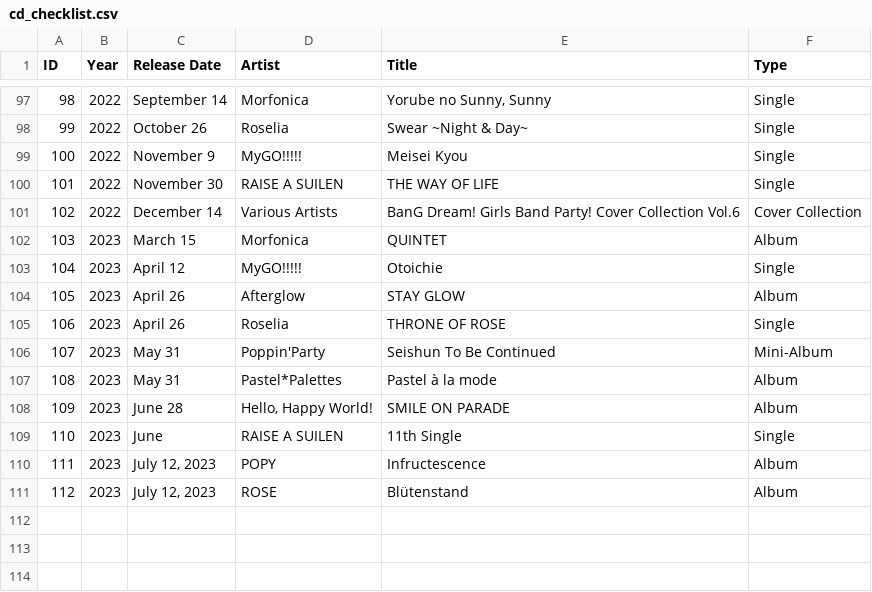
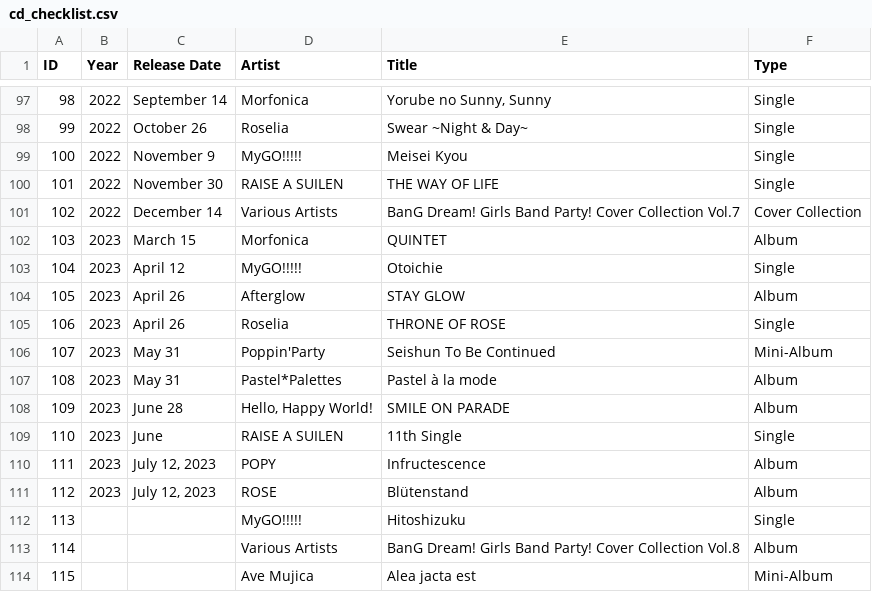
Before and after one commit to koza-rip/tracker.koza.rip, a CSV file: cd/bandori/csv/cd_checklist.csv, drawn as a sheet; only a part is shown, gaps mark what is left out.

```diff
--- a/cd/bandori/csv/cd_checklist.csv
+++ b/cd/bandori/csv/cd_checklist.csv
@@ -100,3 +100,3 @@ ID,Year,Release Date,Artist,Title,Type
 101,2022,November 30,RAISE A SUILEN,THE WAY OF LIFE,Single
-102,2022,December 14,Various Artists,BanG Dream! Girls Band Party! Cover Collection Vol.6,Cover Collection
+102,2022,December 14,Various Artists,BanG Dream! Girls Band Party! Cover Collection Vol.7,Cover Collection
 103,2023,March 15,Morfonica,QUINTET,Album
@@ -111 +111,4 @@ ID,Year,Release Date,Artist,Title,Type
 112,2023,"July 12, 2023",ROSE,Blütenstand,Album
+113,,,MyGO!!!!!,Hitoshizuku,Single
+114,,,Various Artists,BanG Dream! Girls Band Party! Cover Collection Vol.8,Album
+115,,,Ave Mujica,Alea jacta est,Mini-Album
```
Also changed, not shown: cd/proseka/csv/cd_checklist.csv.
